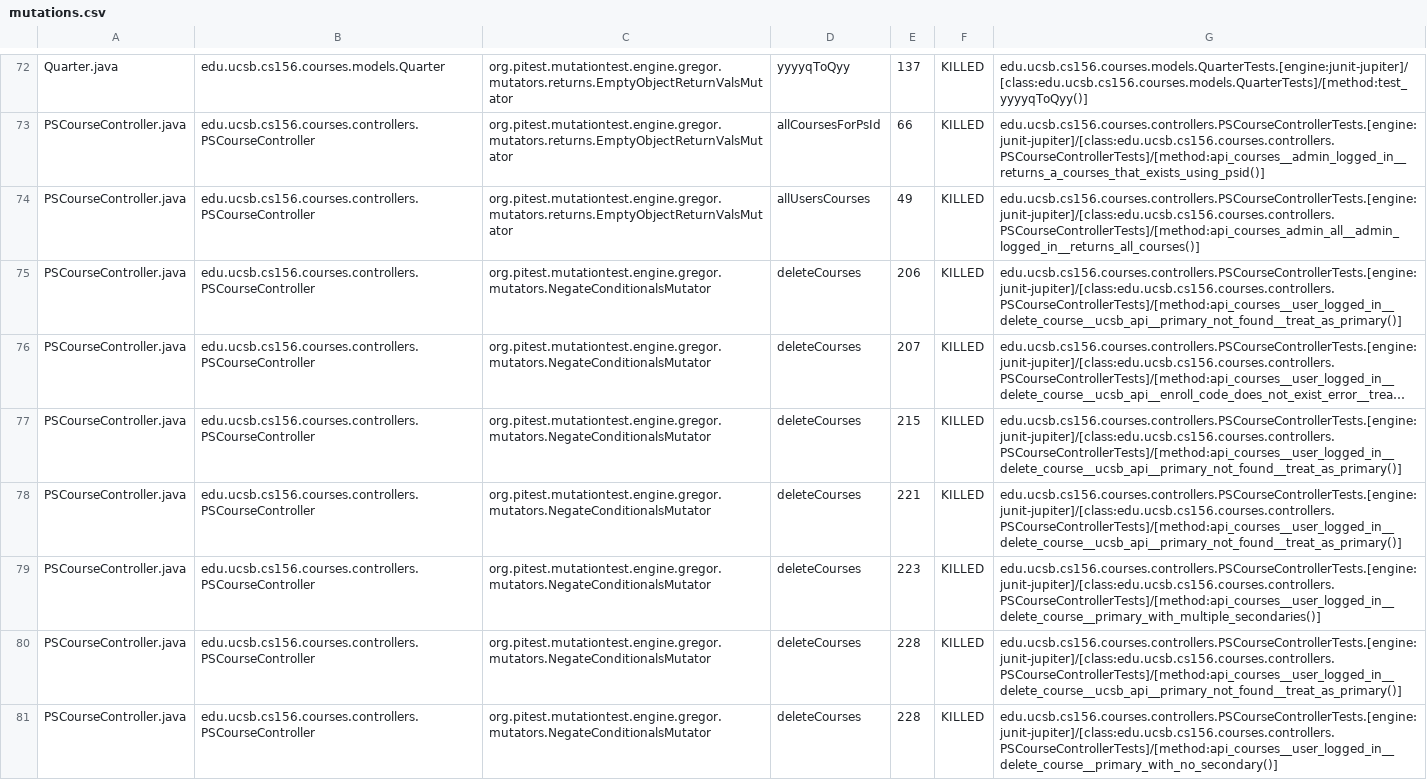
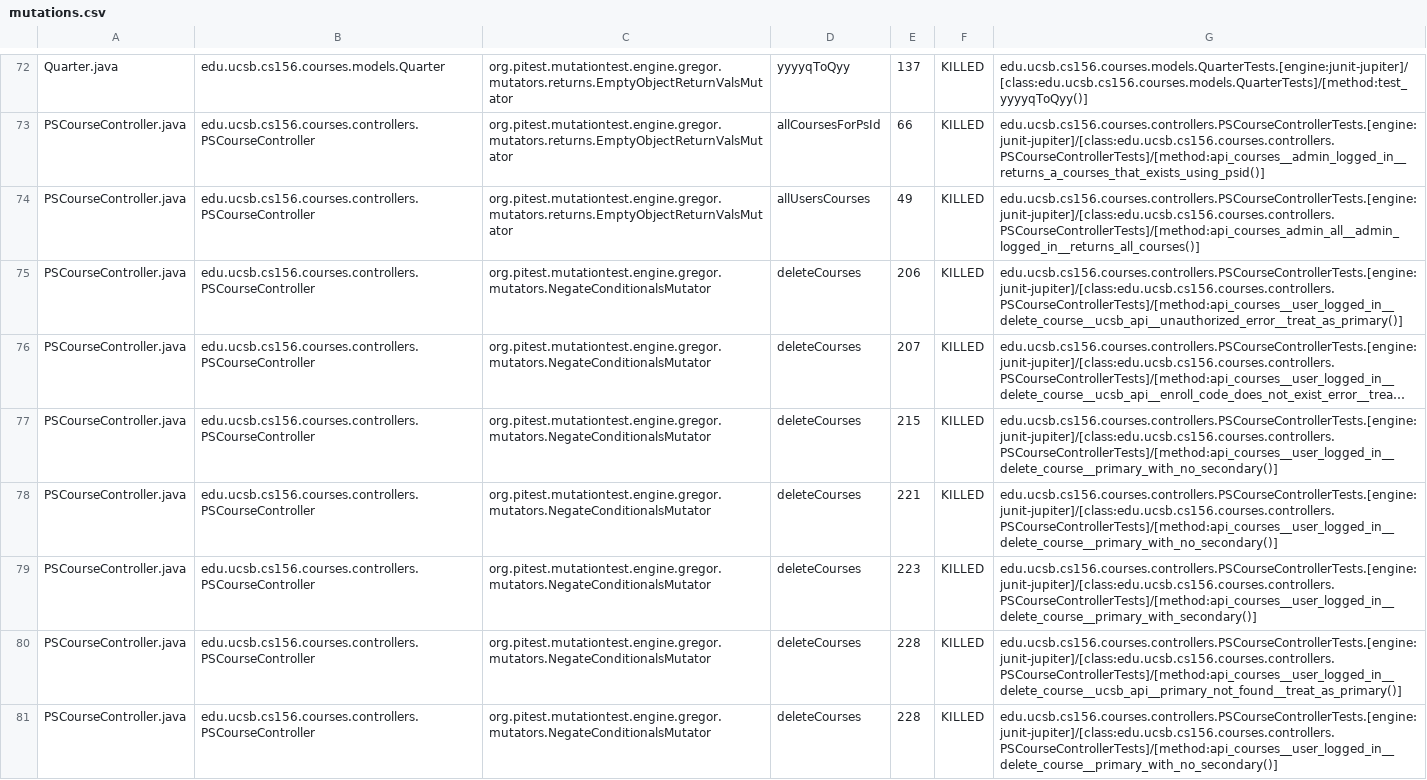
Before and after one commit to ucsb-cs156-f24/proj-courses-f24-04, a CSV file: prs/41/pitest/mutations.csv, drawn as a sheet; only a part is shown, gaps mark what is left out; long unchanged cells end in …; the diff covers the shown part only; the diff names each change by its address in the sheet, - before the commit and + after, or states it on an @@ line.

Commit message:
Deploying to gh-pages from @ ucsb-cs156-f24/proj-courses-f24-04@c67837984d244739c3a5ff492ef1800da699502e 🚀

```diff
--- a/prs/41/pitest/mutations.csv
+++ b/prs/41/pitest/mutations.csv
-G75: edu.ucsb.cs156.courses.controllers.PSCourseControllerTests.[engine:junit-jupiter]/[class:edu.ucsb.cs156.courses.controllers.PSCourseControllerTests]/[method:api_courses__user_logged_in__delete_course__ucsb_api__primary_not_found__treat_as_primary()]
+G75: edu.ucsb.cs156.courses.controllers.PSCourseControllerTests.[engine:junit-jupiter]/[class:edu.ucsb.cs156.courses.controllers.PSCourseControllerTests]/[method:api_courses__user_logged_in__delete_course__ucsb_api__unauthorized_error__treat_as_primary()]
-G77:G78: edu.ucsb.cs156.courses.controllers.PSCourseControllerTests.[engine:junit-jupiter]/[class:edu.ucsb.cs156.courses.controllers.PSCourseControllerTests]/[method:api_courses__user_logged_in__delete_course__ucsb_api__primary_not_found__treat_as_primary()]
+G77:G78: edu.ucsb.cs156.courses.controllers.PSCourseControllerTests.[engine:junit-jupiter]/[class:edu.ucsb.cs156.courses.controllers.PSCourseControllerTests]/[method:api_courses__user_logged_in__delete_course__primary_with_no_secondary()]
-G79: edu.ucsb.cs156.courses.controllers.PSCourseControllerTests.[engine:junit-jupiter]/[class:edu.ucsb.cs156.courses.controllers.PSCourseControllerTests]/[method:api_courses__user_logged_in__delete_course__primary_with_multiple_secondaries()]
+G79: edu.ucsb.cs156.courses.controllers.PSCourseControllerTests.[engine:junit-jupiter]/[class:edu.ucsb.cs156.courses.controllers.PSCourseControllerTests]/[method:api_courses__user_logged_in__delete_course__primary_with_secondary()]
```
Also changed, not shown: 1 added row, 1 removed row and 50 edited cells elsewhere in this file, 44 other files.
